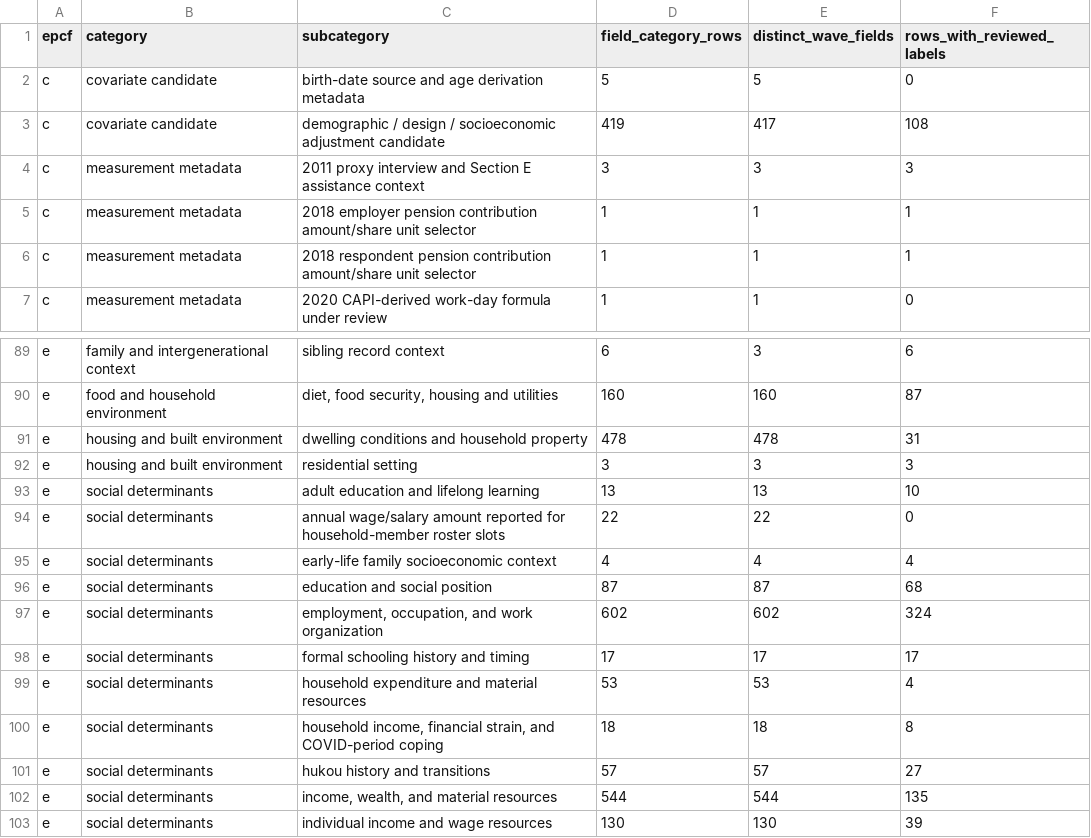
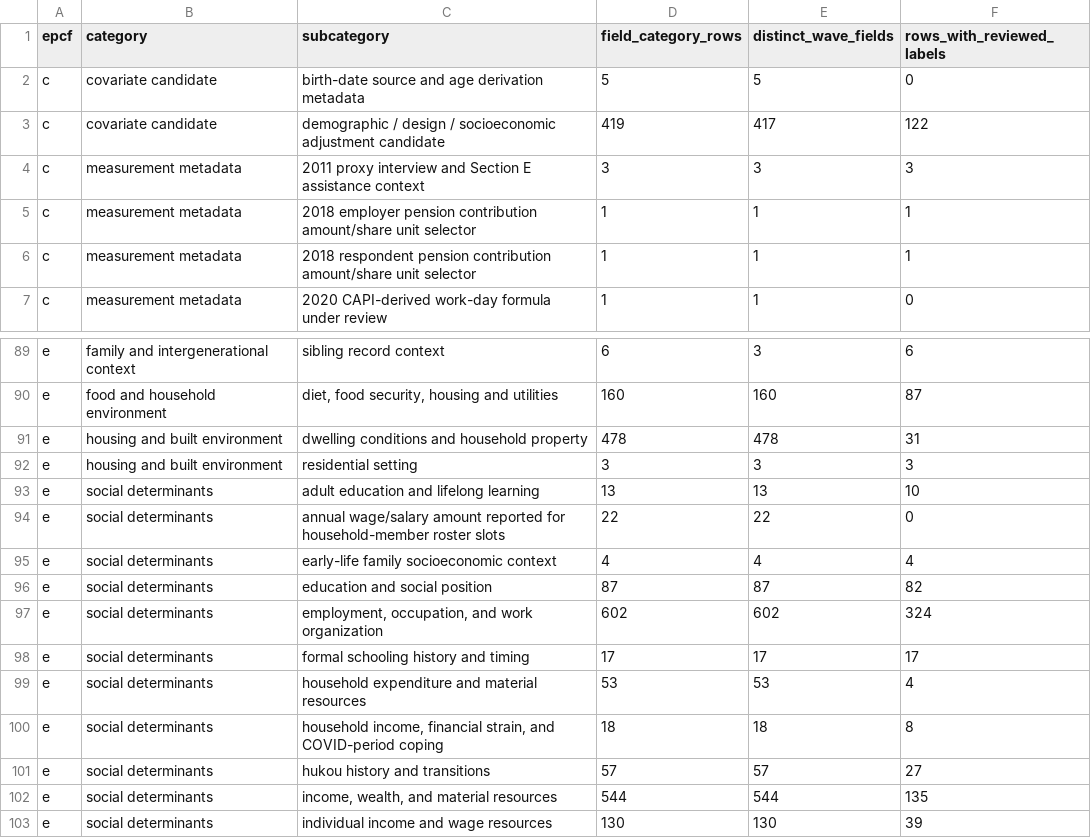
Before and after one commit to calebchu40-gif/charls-exwas-atlas, a CSV file: audit/charls_ep_catalog_value_label_coverage_v1.csv, drawn as a sheet; only a part is shown, gaps mark what is left out.

```diff
--- a/audit/charls_ep_catalog_value_label_coverage_v1.csv
+++ b/audit/charls_ep_catalog_value_label_coverage_v1.csv
@@ -2,3 +2,3 @@
 c,covariate candidate,birth-date source and age derivation metadata,5,5,0
-c,covariate candidate,demographic / design / socioeconomic adjustment candidate,419,417,108
+c,covariate candidate,demographic / design / socioeconomic adjustment candidate,419,417,122
 c,measurement metadata,2011 proxy interview and Section E assistance context,3,3,3
@@ -95,3 +95,3 @@ e,social determinants,annual wage/salary amount reported for household-member ro
 e,social determinants,early-life family socioeconomic context,4,4,4
-e,social determinants,education and social position,87,87,68
+e,social determinants,education and social position,87,87,82
 e,social determinants,"employment, occupation, and work organization",602,602,324
```
Also changed, not shown: audit/ep_concept_candidate_summary_v1.csv, 18 other files.
